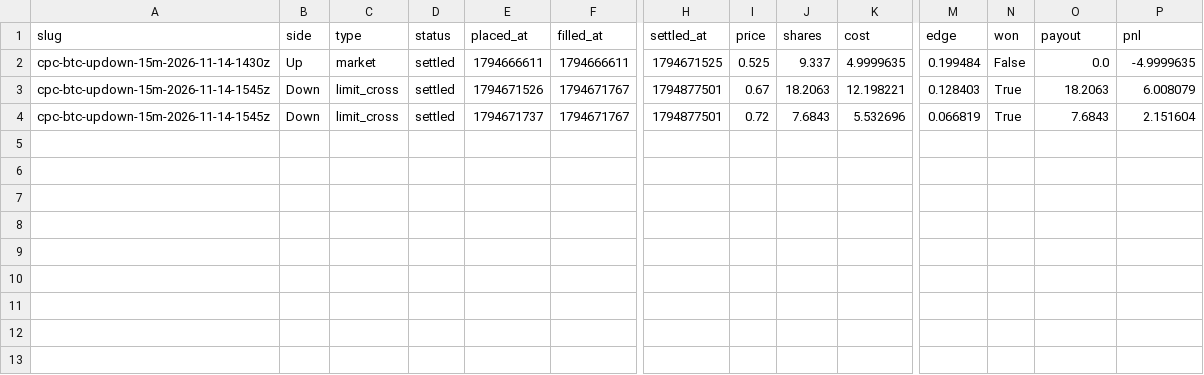
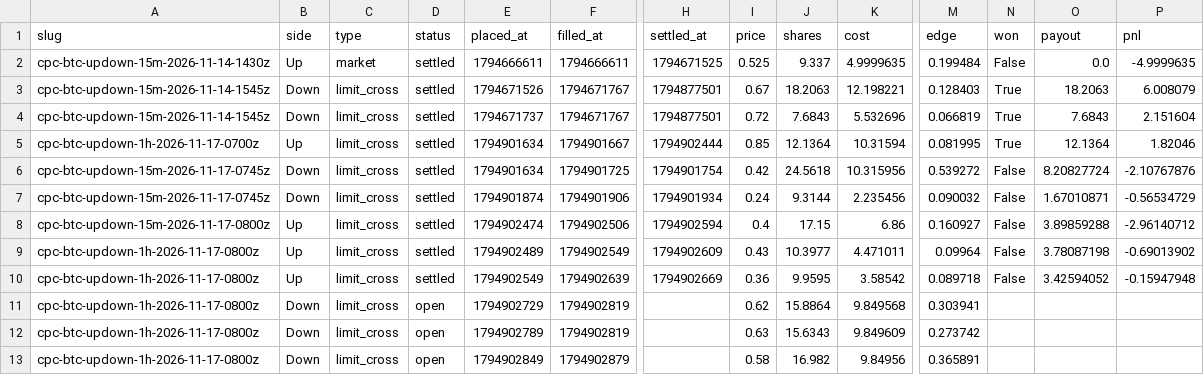
Before and after one commit to cheeseonamonkey/PaperLab, a CSV file: data/ledgers/brti_distance-trades.csv, drawn as a sheet; only a part is shown, gaps mark what is left out; rows hold the shown columns only; the diff names each change by its address in the sheet, - before the commit and + after, or states it on an @@ line.

```diff
--- a/data/ledgers/brti_distance-trades.csv
+++ b/data/ledgers/brti_distance-trades.csv
+row 5: cpc-btc-updown-1h-2026-11-17-0700z | Up | limit_cross | settled | 1794901634 | 1794901667 | 1794902444 | 0.85 | 12.1364 | 10.31594 | 0.081995 | True | 12.1364 | 1.82046
+row 6: cpc-btc-updown-15m-2026-11-17-0745z | Down | limit_cross | settled | 1794901634 | 1794901725 | 1794901754 | 0.42 | 24.5618 | 10.315956 | 0.539272 | False | 8.20827724 | -2.10767876
+row 7: cpc-btc-updown-15m-2026-11-17-0745z | Down | limit_cross | settled | 1794901874 | 1794901906 | 1794901934 | 0.24 | 9.3144 | 2.235456 | 0.090032 | False | 1.67010871 | -0.56534729
+row 8: cpc-btc-updown-15m-2026-11-17-0800z | Up | limit_cross | settled | 1794902474 | 1794902506 | 1794902594 | 0.4 | 17.15 | 6.86 | 0.160927 | False | 3.89859288 | -2.96140712
+row 9: cpc-btc-updown-1h-2026-11-17-0800z | Up | limit_cross | settled | 1794902489 | 1794902549 | 1794902609 | 0.43 | 10.3977 | 4.471011 | 0.09964 | False | 3.78087198 | -0.69013902
+row 10: cpc-btc-updown-1h-2026-11-17-0800z | Up | limit_cross | settled | 1794902549 | 1794902639 | 1794902669 | 0.36 | 9.9595 | 3.58542 | 0.089718 | False | 3.42594052 | -0.15947948
+row 11: cpc-btc-updown-1h-2026-11-17-0800z | Down | limit_cross | open | 1794902729 | 1794902819 |  | 0.62 | 15.8864 | 9.849568 | 0.303941
+row 12: cpc-btc-updown-1h-2026-11-17-0800z | Down | limit_cross | open | 1794902789 | 1794902819 |  | 0.63 | 15.6343 | 9.849609 | 0.273742
+row 13: cpc-btc-updown-1h-2026-11-17-0800z | Down | limit_cross | open | 1794902849 | 1794902879 |  | 0.58 | 16.982 | 9.84956 | 0.365891
```
Also changed, not shown: data/ledgers/book_imbalance-orders.csv, data/ledgers/book_imbalance-trades.csv, 24 other files.
